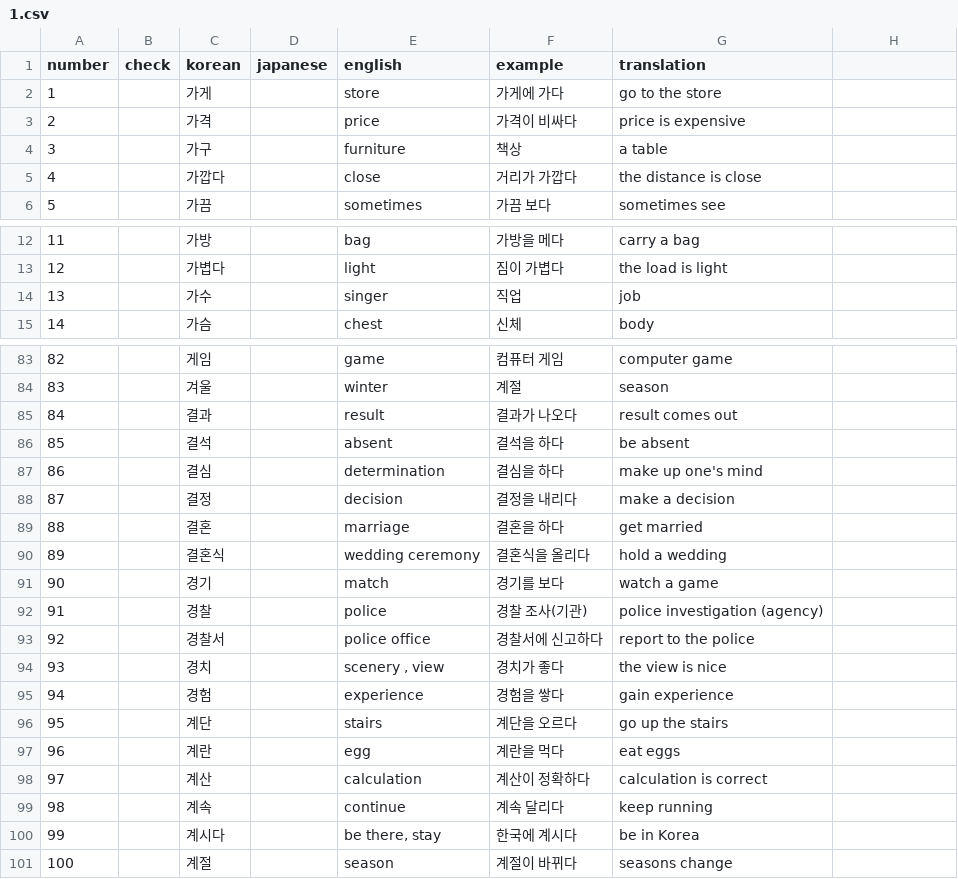
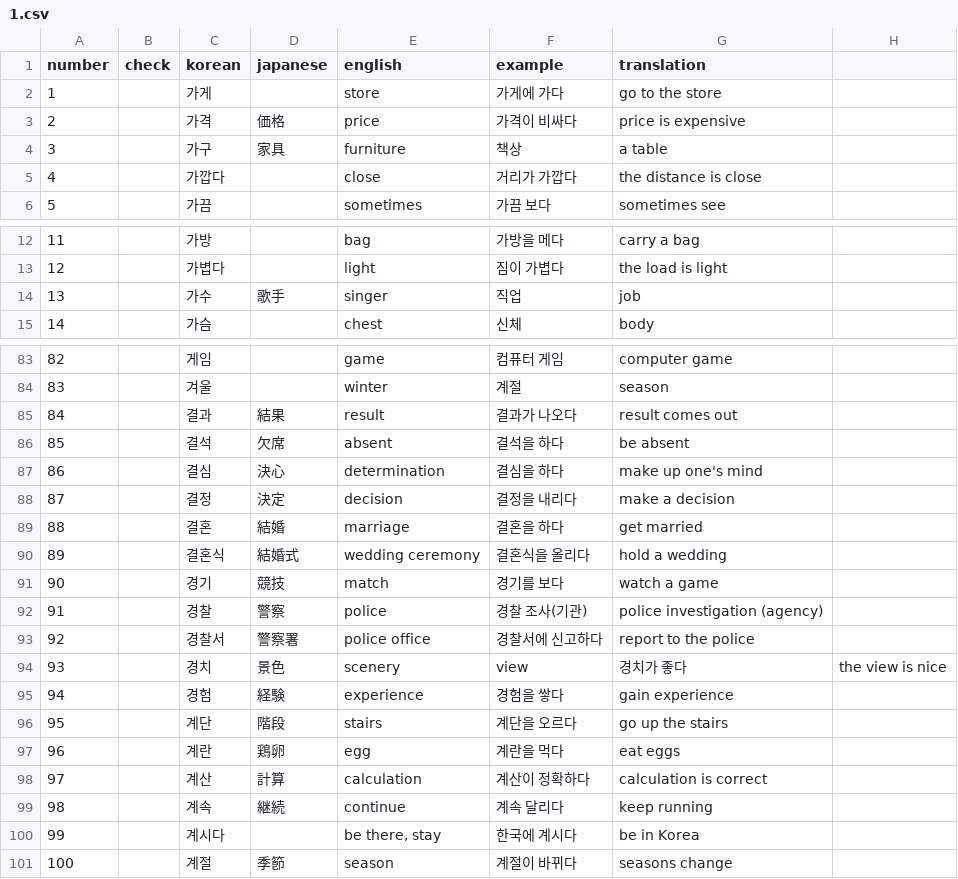
Before and after one commit to hi-ogawa/misc, a CSV file: topik1/extra/1.csv, drawn as a sheet; only a part is shown, gaps mark what is left out; the diff covers the shown part only.

Commit message:
extra/1.csv

```diff
--- a/topik1/extra/1.csv
+++ b/topik1/extra/1.csv
@@ -2,4 +2,4 @@ number,check,korean,japanese,english,example,translation
 1,,가게,,store,가게에 가다,go to the store
-2,,가격,,price,가격이 비싸다,price is expensive
-3,,가구,,furniture,책상,a table
+2,,가격,価格,price,가격이 비싸다,price is expensive
+3,,가구,家具,furniture,책상,a table
 4,,가깝다,,close,거리가 가깝다,the distance is close
@@ -13,3 +13,3 @@ number,check,korean,japanese,english,example,translation
 12,,가볍다,,light,짐이 가볍다,the load is light
-13,,가수,,singer,직업,job
+13,,가수,歌手,singer,직업,job
 14,,가슴,,chest,신체,body
@@ -84,18 +84,18 @@ number,check,korean,japanese,english,example,translation
 83,,겨울,,winter,계절,season
-84,,결과,,result,결과가 나오다,result comes out
-85,,결석,,absent,결석을 하다,be absent
-86,,결심,,determination,결심을 하다,make up one's mind
-87,,결정,,decision,결정을 내리다,make a decision
-88,,결혼,,marriage,결혼을 하다,get married
-89,,결혼식,,wedding ceremony,결혼식을 올리다,hold a wedding
-90,,경기,,match,경기를 보다,watch a game
-91,,경찰,,police,경찰 조사(기관),police investigation (agency)
-92,,경찰서,,police office,경찰서에 신고하다,report to the police
-93,,경치,,"scenery , view",경치가 좋다,the view is nice
-94,,경험,,experience,경험을 쌓다,gain experience
-95,,계단,,stairs,계단을 오르다,go up the stairs
-96,,계란,,egg,계란을 먹다,eat eggs
-97,,계산,,calculation,계산이 정확하다,calculation is correct
-98,,계속,,continue,계속 달리다,keep running
+84,,결과,結果,result,결과가 나오다,result comes out
+85,,결석,欠席,absent,결석을 하다,be absent
+86,,결심,決心,determination,결심을 하다,make up one's mind
+87,,결정,決定,decision,결정을 내리다,make a decision
+88,,결혼,結婚,marriage,결혼을 하다,get married
+89,,결혼식,結婚式,wedding ceremony,결혼식을 올리다,hold a wedding
+90,,경기,競技,match,경기를 보다,watch a game
+91,,경찰,警察,police,경찰 조사(기관),police investigation (agency)
+92,,경찰서,警察署,police office,경찰서에 신고하다,report to the police
+93,,경치,景色,scenery , view,경치가 좋다,the view is nice
+94,,경험,経験,experience,경험을 쌓다,gain experience
+95,,계단,階段,stairs,계단을 오르다,go up the stairs
+96,,계란,鶏卵,egg,계란을 먹다,eat eggs
+97,,계산,計算,calculation,계산이 정확하다,calculation is correct
+98,,계속,継続,continue,계속 달리다,keep running
 99,,계시다,,"be there, stay",한국에 계시다,be in Korea
-100,,계절,,season,계절이 바뀌다,seasons change
+100,,계절,季節,season,계절이 바뀌다,seasons change
```
Also changed, not shown: 18 edited cells elsewhere in this file.
